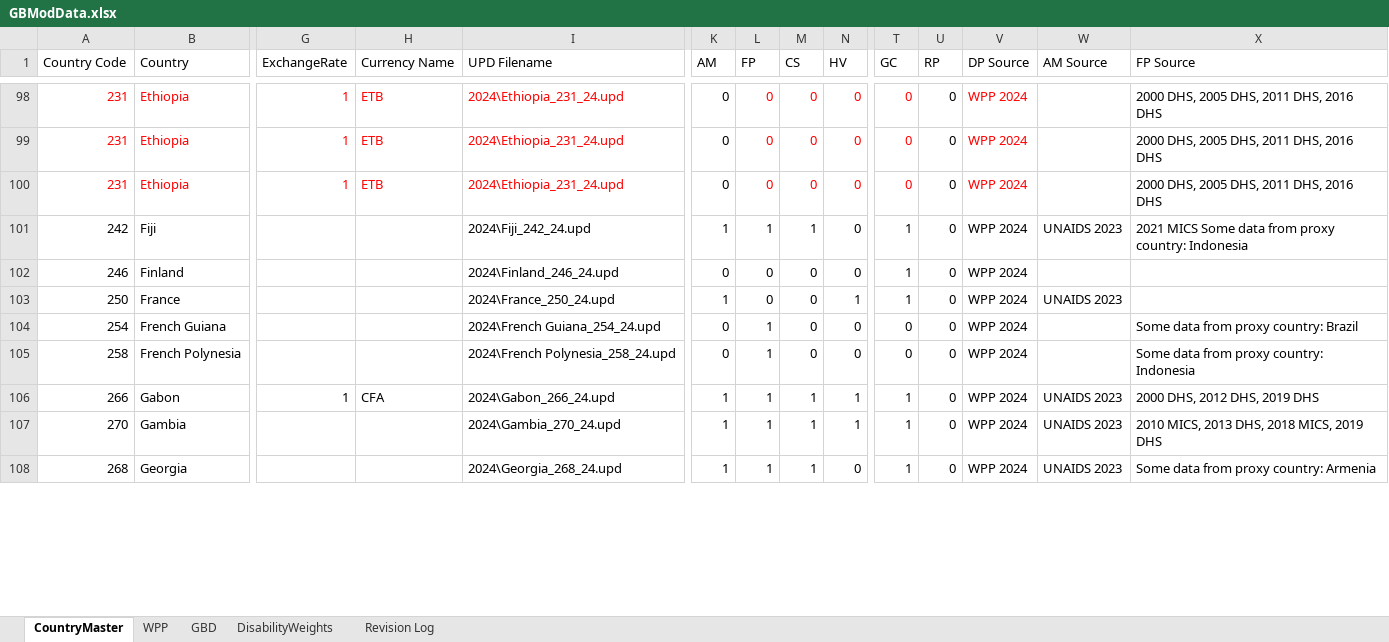
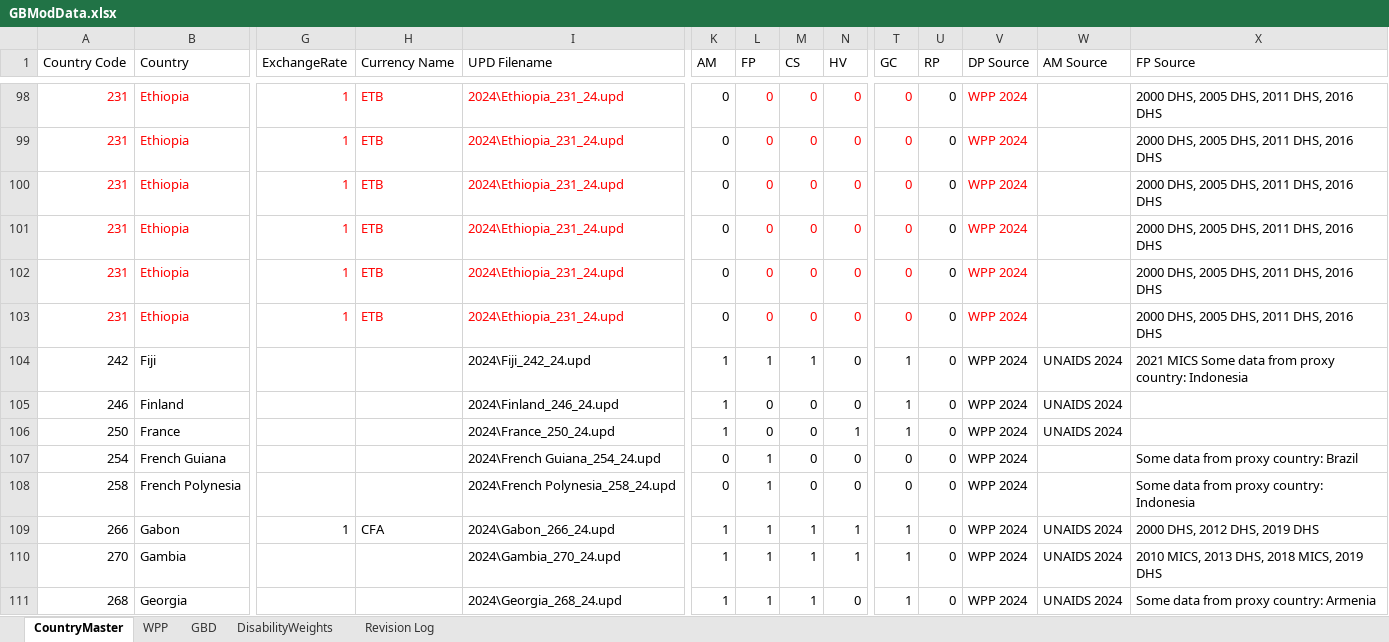
Before and after one commit to AvenirHealth-org/SpectrumWebDefaultData, an Excel workbook: SourceData/globals/GBModData.xlsx, sheet CountryMaster, drawn as a sheet; only a part is shown, gaps mark what is left out; values as stored, in another font and other column widths than the file's, no borders; addresses are those after the commit; rows hold the shown columns only; the diff covers the shown part only; the diff names each change by its address in the sheet, - before the commit and + after, or states it on an @@ line.

Commit message:
CountryList_V15

```diff
--- a/SourceData/globals/GBModData.xlsx (sheet CountryMaster)
+++ b/SourceData/globals/GBModData.xlsx (sheet CountryMaster)
+row 101: 231 | Ethiopia | 1 | ETB | 2024\Ethiopia_231_24.upd | 0 | 0 | 0 | 0 | 0 | 0 | WPP 2024 |  | 2000 DHS, 2005 DHS, 2011 DHS, 2016 DHS
+row 102: 231 | Ethiopia | 1 | ETB | 2024\Ethiopia_231_24.upd | 0 | 0 | 0 | 0 | 0 | 0 | WPP 2024 |  | 2000 DHS, 2005 DHS, 2011 DHS, 2016 DHS
+row 103: 231 | Ethiopia | 1 | ETB | 2024\Ethiopia_231_24.upd | 0 | 0 | 0 | 0 | 0 | 0 | WPP 2024 |  | 2000 DHS, 2005 DHS, 2011 DHS, 2016 DHS
-W104 (AM Source): UNAIDS 2023
+W104 (AM Source): UNAIDS 2024
-K105 (AM): 0
+K105 (AM): 1
-W105 (AM Source): (empty)
+W105 (AM Source): UNAIDS 2024
-W106 (AM Source): UNAIDS 2023
+W106 (AM Source): UNAIDS 2024
-W109:W111 (AM Source): UNAIDS 2023
+W109:W111 (AM Source): UNAIDS 2024
```
Also changed, not shown: 114 edited cells elsewhere in this sheet, 1 other file.
